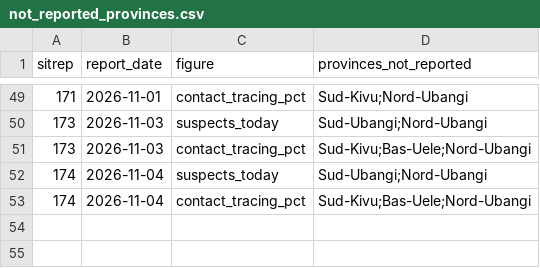
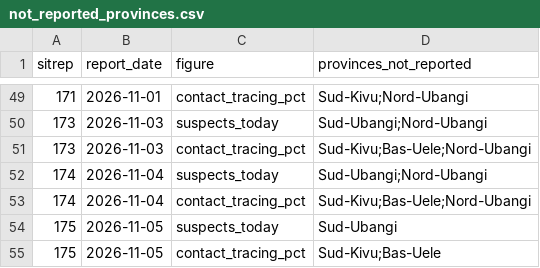
Before and after one commit to CodeForAfrica/drc-ebola-tracker, a CSV file: data/not_reported_provinces.csv, drawn as a sheet; only a part is shown, gaps mark what is left out.

```diff
--- a/data/not_reported_provinces.csv
+++ b/data/not_reported_provinces.csv
@@ -53 +53,3 @@ sitrep,report_date,figure,provinces_not_reported
 174,2026-11-04,contact_tracing_pct,Sud-Kivu;Bas-Uele;Nord-Ubangi
+175,2026-11-05,suspects_today,Sud-Ubangi
+175,2026-11-05,contact_tracing_pct,Sud-Kivu;Bas-Uele
```
Also changed, not shown: data/national_timeseries.csv, data/zones_timeseries_full.csv, 11 other files.
